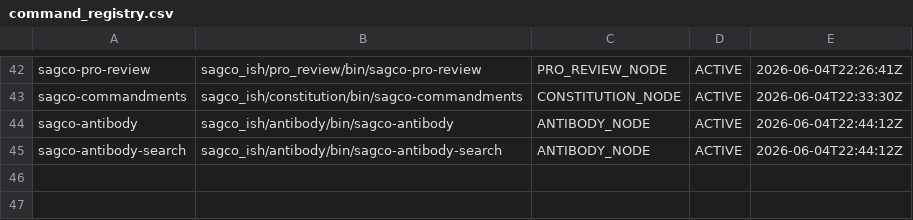
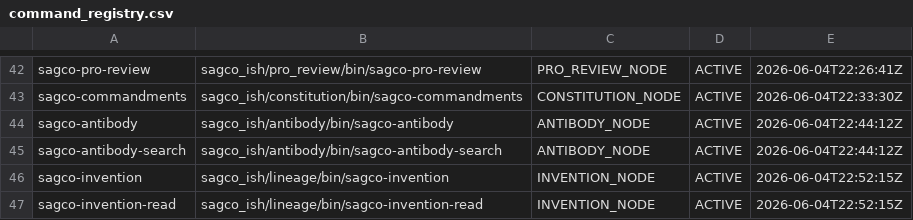
Before and after one commit to Me10101-01/Sovereignty-Architecture-Elevator-Pitch-, a CSV file: sagco_ish/registry/logs/command_registry.csv, drawn as a sheet; only a part is shown, gaps mark what is left out; the diff names each change by its address in the sheet, - before the commit and + after, or states it on an @@ line.

```diff
--- a/sagco_ish/registry/logs/command_registry.csv
+++ b/sagco_ish/registry/logs/command_registry.csv
+row 46: sagco-invention | sagco_ish/lineage/bin/sagco-invention | INVENTION_NODE | ACTIVE | 2026-06-04T22:52:15Z
+row 47: sagco-invention-read | sagco_ish/lineage/bin/sagco-invention-read | INVENTION_NODE | ACTIVE | 2026-06-04T22:52:15Z
```
Also changed, not shown: sagco_ish/shared_state/logs/state_updates.csv, 4 other files.
